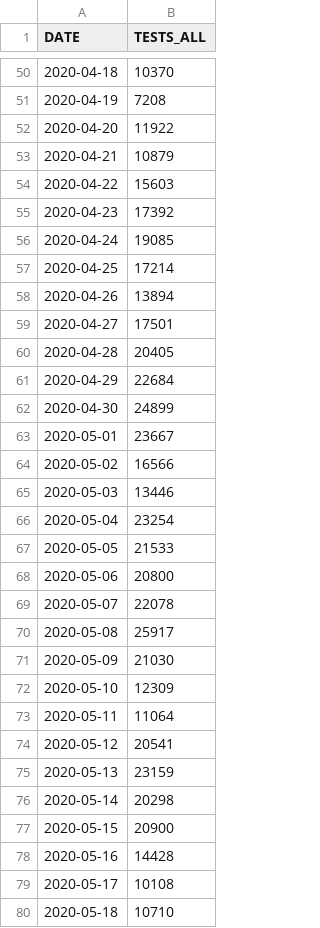
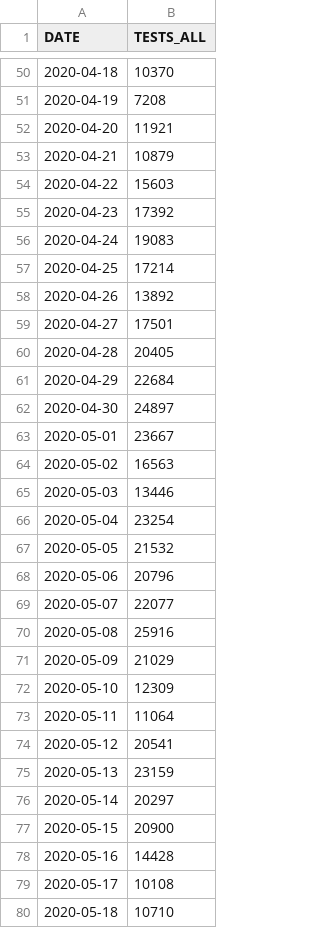
Before and after one commit to jepoirrier/BE-coronavirus, a CSV file: data/COVID19BE_tests.csv, drawn as a sheet; only a part is shown, gaps mark what is left out; the diff covers the shown part only.

Commit message:
Data update for August 27

```diff
--- a/data/COVID19BE_tests.csv
+++ b/data/COVID19BE_tests.csv
@@ -51,3 +51,3 @@
 2020-04-19,7208
-2020-04-20,11922
+2020-04-20,11921
 2020-04-21,10879
@@ -55,5 +55,5 @@
 2020-04-23,17392
-2020-04-24,19085
+2020-04-24,19083
 2020-04-25,17214
-2020-04-26,13894
+2020-04-26,13892
 2020-04-27,17501
@@ -61,12 +61,12 @@
 2020-04-29,22684
-2020-04-30,24899
+2020-04-30,24897
 2020-05-01,23667
-2020-05-02,16566
+2020-05-02,16563
 2020-05-03,13446
 2020-05-04,23254
-2020-05-05,21533
-2020-05-06,20800
-2020-05-07,22078
-2020-05-08,25917
-2020-05-09,21030
+2020-05-05,21532
+2020-05-06,20796
+2020-05-07,22077
+2020-05-08,25916
+2020-05-09,21029
 2020-05-10,12309
@@ -75,3 +75,3 @@
 2020-05-13,23159
-2020-05-14,20298
+2020-05-14,20297
 2020-05-15,20900
```
Also changed, not shown: 1 added row and 24 edited cells elsewhere in this file, 1 other file.
